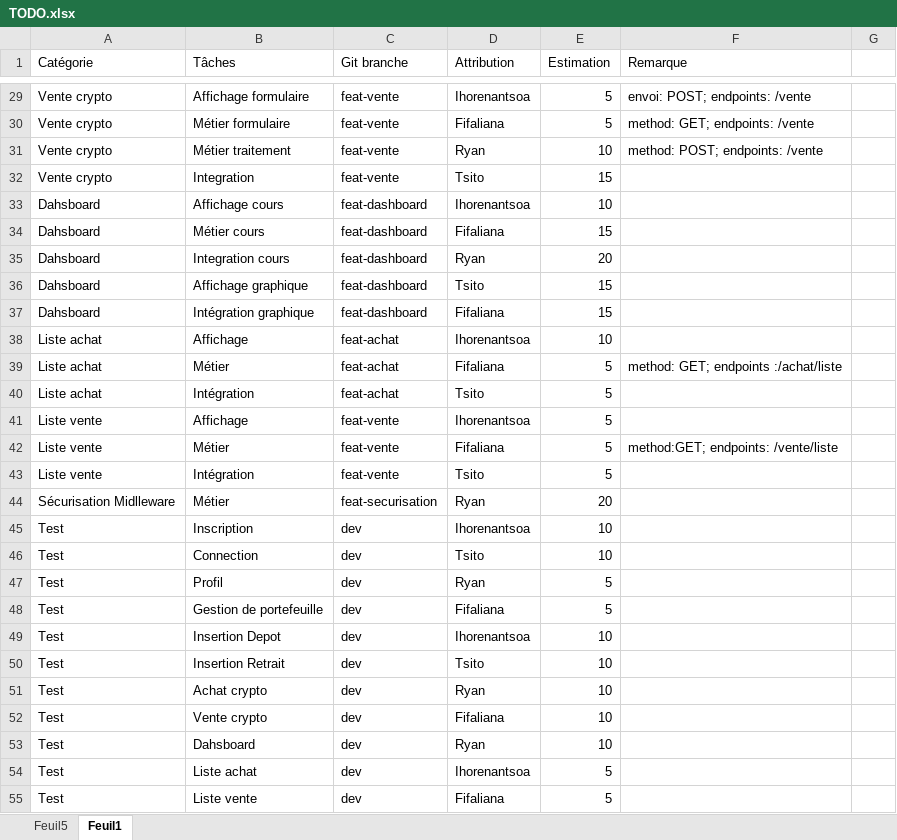
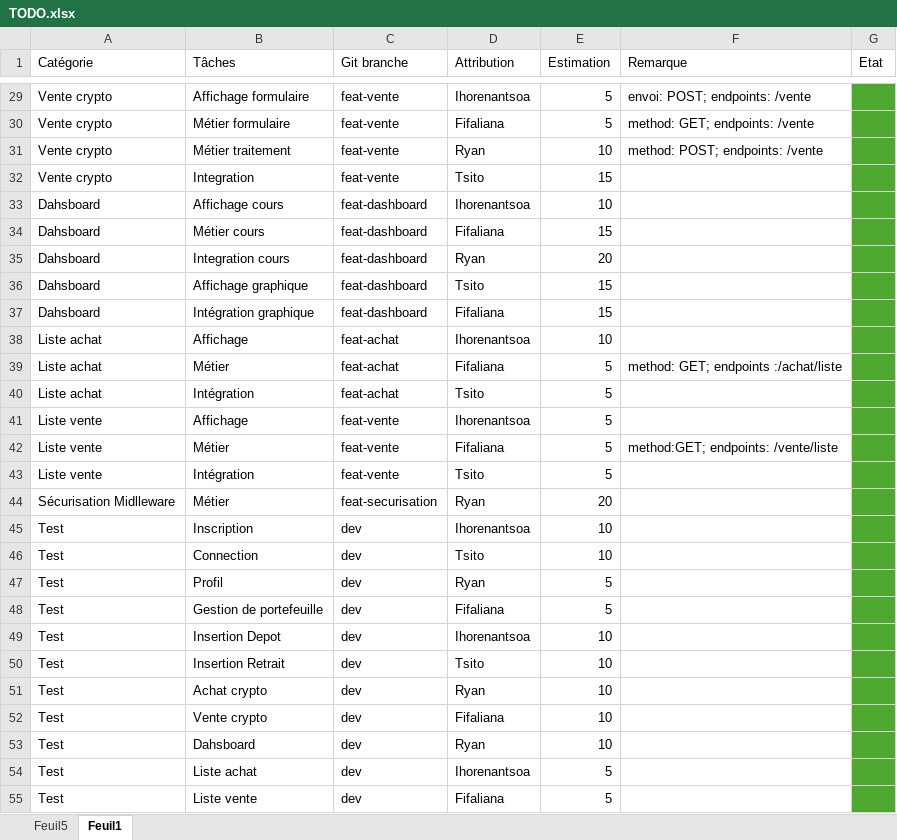
Before and after one commit to TsitoNyAvoSoaRazaFindrakoto/laravel-tier, an Excel workbook: TODO.xlsx, sheet Feuil1, drawn as a sheet; only a part is shown, gaps mark what is left out; values as stored, in another font and other column widths than the file's, no borders; table styles not drawn; the diff covers the shown part only; the diff names each change by its address in the sheet, - before the commit and + after, or states it on an @@ line.

```diff
--- a/TODO.xlsx (sheet Feuil1)
+++ b/TODO.xlsx (sheet Feuil1)
-G1: (empty)
+G1: Etat
-G29:G55 fill: none
+G29:G55 fill: #4EA72E
```
Also changed, not shown: 8 added rows, 1 edited cell and cell formats elsewhere in this sheet.
